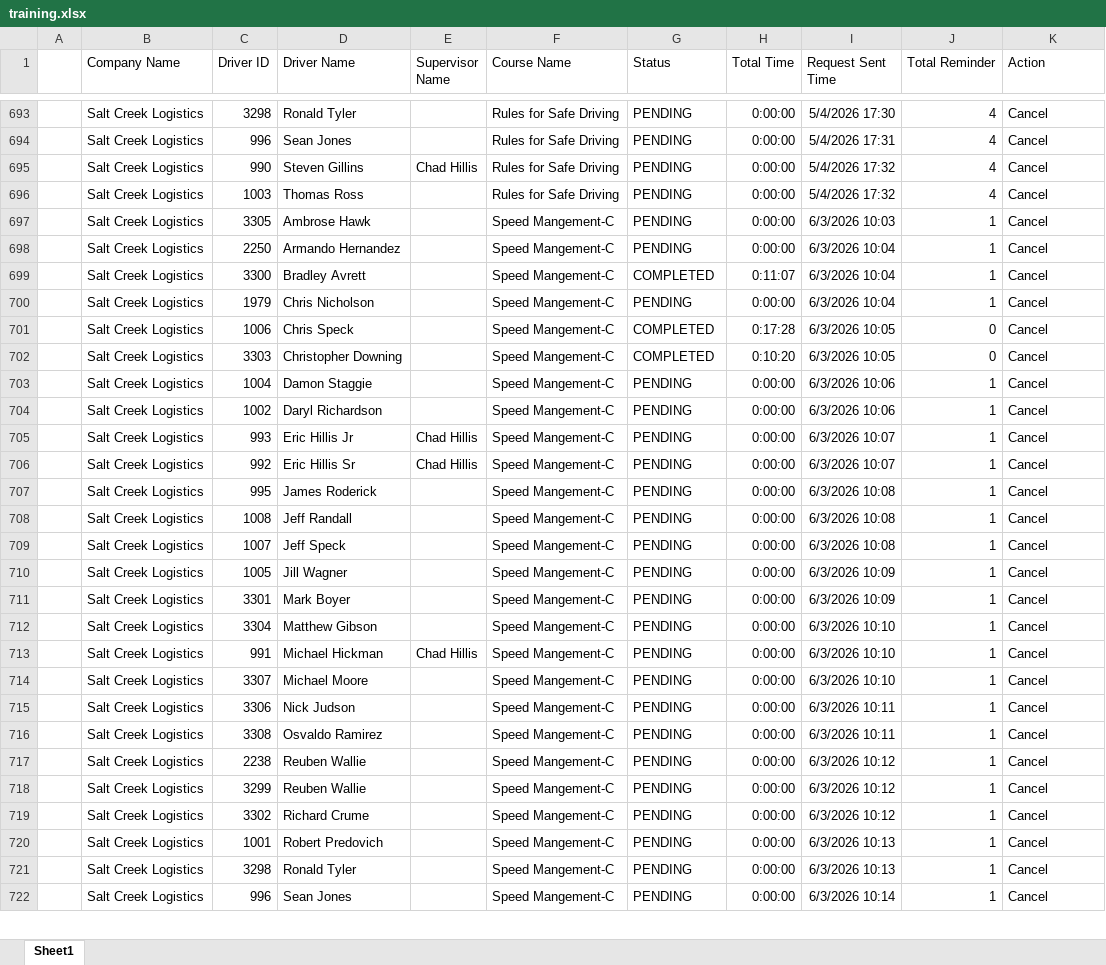
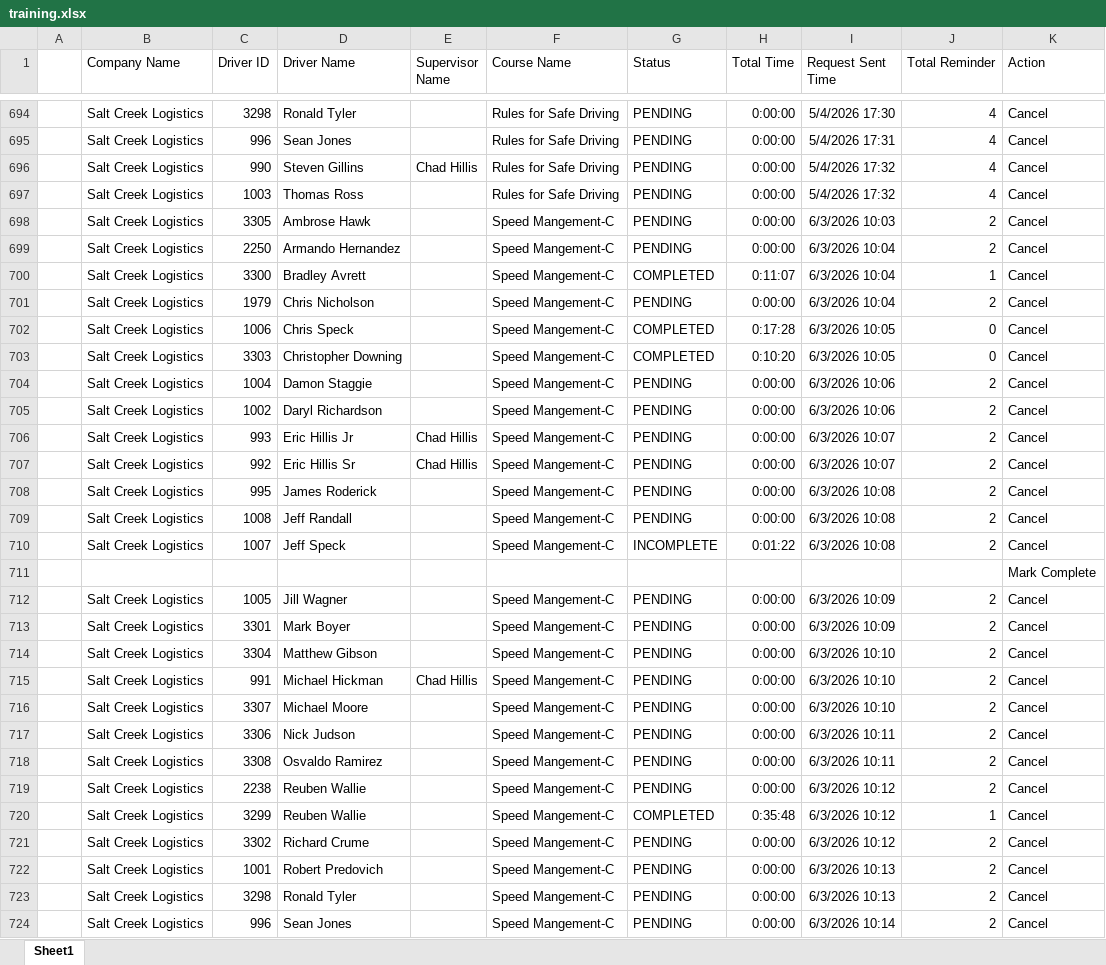
Before and after one commit to jmullins-DEN/Salt-Creek-Logistics, an Excel workbook: training.xlsx, sheet Sheet1, drawn as a sheet; only a part is shown, gaps mark what is left out; values as stored, in another font and other column widths than the file's, no borders; addresses are those after the commit; the diff covers the shown part only; the diff names each change by its address in the sheet, - before the commit and + after, or states it on an @@ line.

Commit message:
Weekly data update: training.xlsx

```diff
--- a/training.xlsx (sheet Sheet1)
+++ b/training.xlsx (sheet Sheet1)
-J698:J699 (Total Reminder): 1
+J698:J699 (Total Reminder): 2
-J701 (Total Reminder): 1
+J701 (Total Reminder): 2
-J704:J710 (Total Reminder): 1
+J704:J710 (Total Reminder): 2
-G710 (Status): PENDING
+G710 (Status): INCOMPLETE
-H710 (Total Time): 0:00:00
+H710 (Total Time): 0:01:22
+row 711:  |  |  |  |  |  |  |  |  |  | Mark Complete
-J712:J719 (Total Reminder): 1
+J712:J719 (Total Reminder): 2
-G720 (Status): PENDING
+G720 (Status): COMPLETED
-H720 (Total Time): 0:00:00
+H720 (Total Time): 0:35:48
-J721:J724 (Total Reminder): 1
+J721:J724 (Total Reminder): 2
```
Also changed, not shown: 1 added row and 3 edited cells elsewhere in this sheet.
